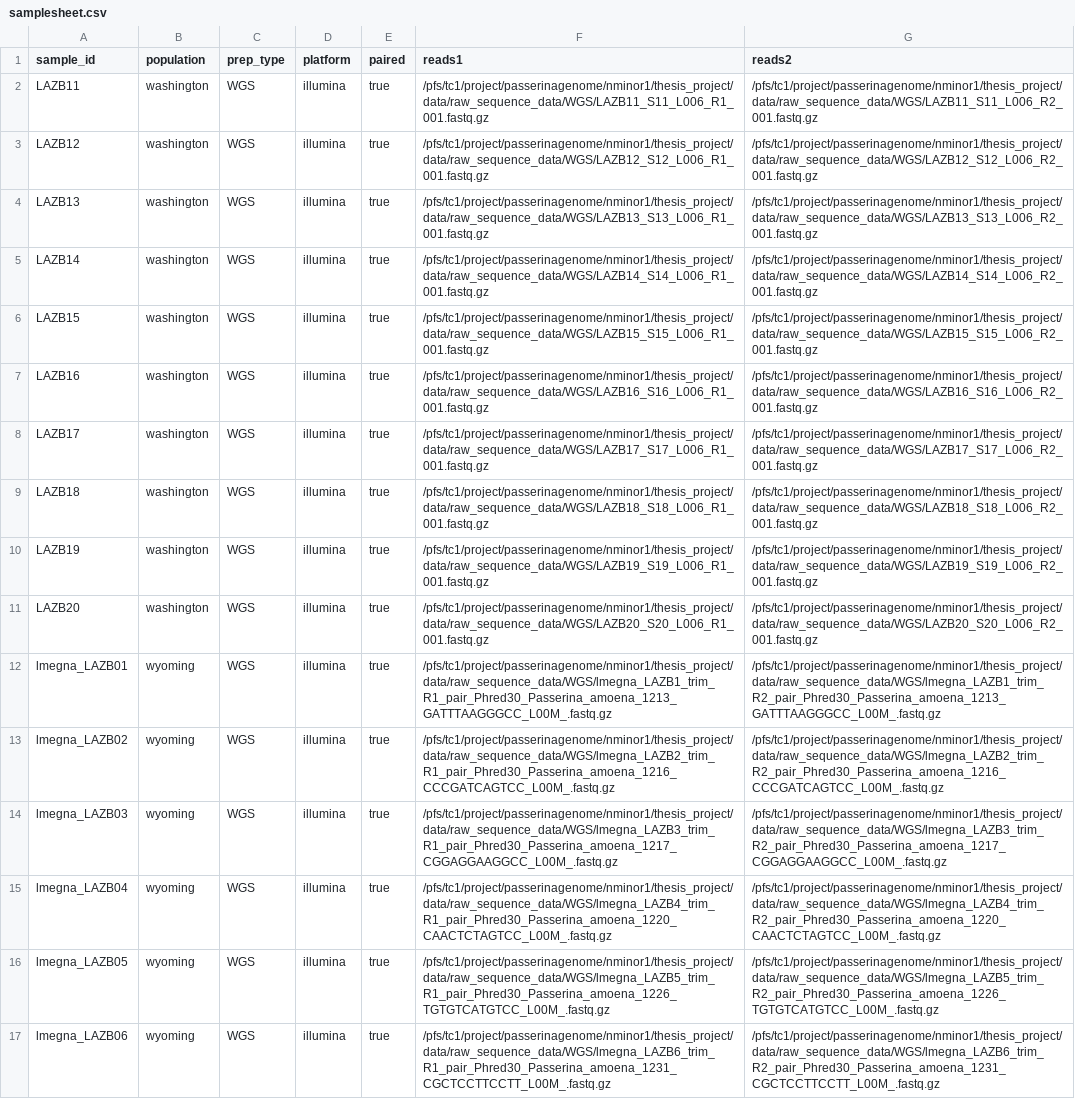
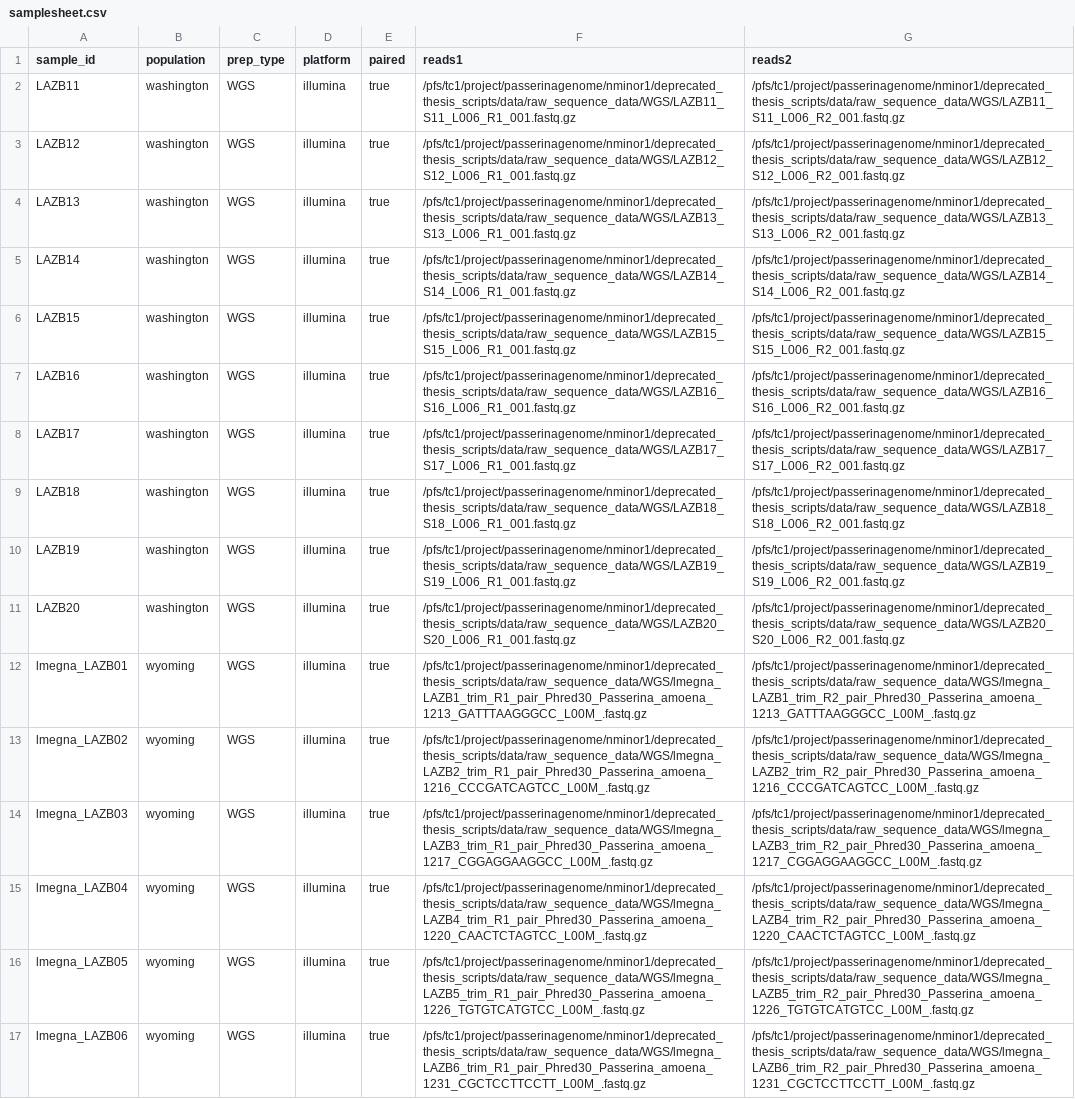
Before and after one commit to nrminor/plugnplay-popgen, a CSV file: resources/samplesheet.csv, drawn as a sheet; only a part is shown; the diff covers the shown part only; the diff names each change by its address in the sheet, - before the commit and + after, or states it on an @@ line.

```diff
--- a/resources/samplesheet.csv
+++ b/resources/samplesheet.csv
-F2 (reads1): /pfs/tc1/project/passerinagenome/nminor1/thesis_project/data/raw_sequence_data/WGS/LAZB11_S11_L006_R1_001.fastq.gz
+F2 (reads1): /pfs/tc1/project/passerinagenome/nminor1/deprecated_thesis_scripts/data/raw_sequence_data/WGS/LAZB11_S11_L006_R1_001.fastq.gz
-G2 (reads2): /pfs/tc1/project/passerinagenome/nminor1/thesis_project/data/raw_sequence_data/WGS/LAZB11_S11_L006_R2_001.fastq.gz
+G2 (reads2): /pfs/tc1/project/passerinagenome/nminor1/deprecated_thesis_scripts/data/raw_sequence_data/WGS/LAZB11_S11_L006_R2_001.fastq.gz
-F3 (reads1): /pfs/tc1/project/passerinagenome/nminor1/thesis_project/data/raw_sequence_data/WGS/LAZB12_S12_L006_R1_001.fastq.gz
+F3 (reads1): /pfs/tc1/project/passerinagenome/nminor1/deprecated_thesis_scripts/data/raw_sequence_data/WGS/LAZB12_S12_L006_R1_001.fastq.gz
-G3 (reads2): /pfs/tc1/project/passerinagenome/nminor1/thesis_project/data/raw_sequence_data/WGS/LAZB12_S12_L006_R2_001.fastq.gz
+G3 (reads2): /pfs/tc1/project/passerinagenome/nminor1/deprecated_thesis_scripts/data/raw_sequence_data/WGS/LAZB12_S12_L006_R2_001.fastq.gz
-F4 (reads1): /pfs/tc1/project/passerinagenome/nminor1/thesis_project/data/raw_sequence_data/WGS/LAZB13_S13_L006_R1_001.fastq.gz
+F4 (reads1): /pfs/tc1/project/passerinagenome/nminor1/deprecated_thesis_scripts/data/raw_sequence_data/WGS/LAZB13_S13_L006_R1_001.fastq.gz
-G4 (reads2): /pfs/tc1/project/passerinagenome/nminor1/thesis_project/data/raw_sequence_data/WGS/LAZB13_S13_L006_R2_001.fastq.gz
+G4 (reads2): /pfs/tc1/project/passerinagenome/nminor1/deprecated_thesis_scripts/data/raw_sequence_data/WGS/LAZB13_S13_L006_R2_001.fastq.gz
-F5 (reads1): /pfs/tc1/project/passerinagenome/nminor1/thesis_project/data/raw_sequence_data/WGS/LAZB14_S14_L006_R1_001.fastq.gz
+F5 (reads1): /pfs/tc1/project/passerinagenome/nminor1/deprecated_thesis_scripts/data/raw_sequence_data/WGS/LAZB14_S14_L006_R1_001.fastq.gz
-G5 (reads2): /pfs/tc1/project/passerinagenome/nminor1/thesis_project/data/raw_sequence_data/WGS/LAZB14_S14_L006_R2_001.fastq.gz
+G5 (reads2): /pfs/tc1/project/passerinagenome/nminor1/deprecated_thesis_scripts/data/raw_sequence_data/WGS/LAZB14_S14_L006_R2_001.fastq.gz
-F6 (reads1): /pfs/tc1/project/passerinagenome/nminor1/thesis_project/data/raw_sequence_data/WGS/LAZB15_S15_L006_R1_001.fastq.gz
+F6 (reads1): /pfs/tc1/project/passerinagenome/nminor1/deprecated_thesis_scripts/data/raw_sequence_data/WGS/LAZB15_S15_L006_R1_001.fastq.gz
-G6 (reads2): /pfs/tc1/project/passerinagenome/nminor1/thesis_project/data/raw_sequence_data/WGS/LAZB15_S15_L006_R2_001.fastq.gz
+G6 (reads2): /pfs/tc1/project/passerinagenome/nminor1/deprecated_thesis_scripts/data/raw_sequence_data/WGS/LAZB15_S15_L006_R2_001.fastq.gz
-F7 (reads1): /pfs/tc1/project/passerinagenome/nminor1/thesis_project/data/raw_sequence_data/WGS/LAZB16_S16_L006_R1_001.fastq.gz
+F7 (reads1): /pfs/tc1/project/passerinagenome/nminor1/deprecated_thesis_scripts/data/raw_sequence_data/WGS/LAZB16_S16_L006_R1_001.fastq.gz
-G7 (reads2): /pfs/tc1/project/passerinagenome/nminor1/thesis_project/data/raw_sequence_data/WGS/LAZB16_S16_L006_R2_001.fastq.gz
+G7 (reads2): /pfs/tc1/project/passerinagenome/nminor1/deprecated_thesis_scripts/data/raw_sequence_data/WGS/LAZB16_S16_L006_R2_001.fastq.gz
-F8 (reads1): /pfs/tc1/project/passerinagenome/nminor1/thesis_project/data/raw_sequence_data/WGS/LAZB17_S17_L006_R1_001.fastq.gz
+F8 (reads1): /pfs/tc1/project/passerinagenome/nminor1/deprecated_thesis_scripts/data/raw_sequence_data/WGS/LAZB17_S17_L006_R1_001.fastq.gz
-G8 (reads2): /pfs/tc1/project/passerinagenome/nminor1/thesis_project/data/raw_sequence_data/WGS/LAZB17_S17_L006_R2_001.fastq.gz
+G8 (reads2): /pfs/tc1/project/passerinagenome/nminor1/deprecated_thesis_scripts/data/raw_sequence_data/WGS/LAZB17_S17_L006_R2_001.fastq.gz
-F9 (reads1): /pfs/tc1/project/passerinagenome/nminor1/thesis_project/data/raw_sequence_data/WGS/LAZB18_S18_L006_R1_001.fastq.gz
+F9 (reads1): /pfs/tc1/project/passerinagenome/nminor1/deprecated_thesis_scripts/data/raw_sequence_data/WGS/LAZB18_S18_L006_R1_001.fastq.gz
-G9 (reads2): /pfs/tc1/project/passerinagenome/nminor1/thesis_project/data/raw_sequence_data/WGS/LAZB18_S18_L006_R2_001.fastq.gz
+G9 (reads2): /pfs/tc1/project/passerinagenome/nminor1/deprecated_thesis_scripts/data/raw_sequence_data/WGS/LAZB18_S18_L006_R2_001.fastq.gz
-F10 (reads1): /pfs/tc1/project/passerinagenome/nminor1/thesis_project/data/raw_sequence_data/WGS/LAZB19_S19_L006_R1_001.fastq.gz
+F10 (reads1): /pfs/tc1/project/passerinagenome/nminor1/deprecated_thesis_scripts/data/raw_sequence_data/WGS/LAZB19_S19_L006_R1_001.fastq.gz
-G10 (reads2): /pfs/tc1/project/passerinagenome/nminor1/thesis_project/data/raw_sequence_data/WGS/LAZB19_S19_L006_R2_001.fastq.gz
+G10 (reads2): /pfs/tc1/project/passerinagenome/nminor1/deprecated_thesis_scripts/data/raw_sequence_data/WGS/LAZB19_S19_L006_R2_001.fastq.gz
-F11 (reads1): /pfs/tc1/project/passerinagenome/nminor1/thesis_project/data/raw_sequence_data/WGS/LAZB20_S20_L006_R1_001.fastq.gz
+F11 (reads1): /pfs/tc1/project/passerinagenome/nminor1/deprecated_thesis_scripts/data/raw_sequence_data/WGS/LAZB20_S20_L006_R1_001.fastq.gz
-G11 (reads2): /pfs/tc1/project/passerinagenome/nminor1/thesis_project/data/raw_sequence_data/WGS/LAZB20_S20_L006_R2_001.fastq.gz
+G11 (reads2): /pfs/tc1/project/passerinagenome/nminor1/deprecated_thesis_scripts/data/raw_sequence_data/WGS/LAZB20_S20_L006_R2_001.fastq.gz
-F12 (reads1): /pfs/tc1/project/passerinagenome/nminor1/thesis_project/data/raw_sequence_data/WGS/lmegna_LAZB1_trim_R1_pair_Phred30_Passerina_amoena_1213_GATTTAAGGGCC_L00M_.fastq.gz
+F12 (reads1): /pfs/tc1/project/passerinagenome/nminor1/deprecated_thesis_scripts/data/raw_sequence_data/WGS/lmegna_LAZB1_trim_R1_pair_Phred30_Passerina_amoena_1213_GATTTAAGGGCC_L00M_.fastq.gz
-G12 (reads2): /pfs/tc1/project/passerinagenome/nminor1/thesis_project/data/raw_sequence_data/WGS/lmegna_LAZB1_trim_R2_pair_Phred30_Passerina_amoena_1213_GATTTAAGGGCC_L00M_.fastq.gz
+G12 (reads2): /pfs/tc1/project/passerinagenome/nminor1/deprecated_thesis_scripts/data/raw_sequence_data/WGS/lmegna_LAZB1_trim_R2_pair_Phred30_Passerina_amoena_1213_GATTTAAGGGCC_L00M_.fastq.gz
-F13 (reads1): /pfs/tc1/project/passerinagenome/nminor1/thesis_project/data/raw_sequence_data/WGS/lmegna_LAZB2_trim_R1_pair_Phred30_Passerina_amoena_1216_CCCGATCAGTCC_L00M_.fastq.gz
+F13 (reads1): /pfs/tc1/project/passerinagenome/nminor1/deprecated_thesis_scripts/data/raw_sequence_data/WGS/lmegna_LAZB2_trim_R1_pair_Phred30_Passerina_amoena_1216_CCCGATCAGTCC_L00M_.fastq.gz
-G13 (reads2): /pfs/tc1/project/passerinagenome/nminor1/thesis_project/data/raw_sequence_data/WGS/lmegna_LAZB2_trim_R2_pair_Phred30_Passerina_amoena_1216_CCCGATCAGTCC_L00M_.fastq.gz
+G13 (reads2): /pfs/tc1/project/passerinagenome/nminor1/deprecated_thesis_scripts/data/raw_sequence_data/WGS/lmegna_LAZB2_trim_R2_pair_Phred30_Passerina_amoena_1216_CCCGATCAGTCC_L00M_.fastq.gz
-F14 (reads1): /pfs/tc1/project/passerinagenome/nminor1/thesis_project/data/raw_sequence_data/WGS/lmegna_LAZB3_trim_R1_pair_Phred30_Passerina_amoena_1217_CGGAGGAAGGCC_L00M_.fastq.gz
+F14 (reads1): /pfs/tc1/project/passerinagenome/nminor1/deprecated_thesis_scripts/data/raw_sequence_data/WGS/lmegna_LAZB3_trim_R1_pair_Phred30_Passerina_amoena_1217_CGGAGGAAGGCC_L00M_.fastq.gz
-G14 (reads2): /pfs/tc1/project/passerinagenome/nminor1/thesis_project/data/raw_sequence_data/WGS/lmegna_LAZB3_trim_R2_pair_Phred30_Passerina_amoena_1217_CGGAGGAAGGCC_L00M_.fastq.gz
+G14 (reads2): /pfs/tc1/project/passerinagenome/nminor1/deprecated_thesis_scripts/data/raw_sequence_data/WGS/lmegna_LAZB3_trim_R2_pair_Phred30_Passerina_amoena_1217_CGGAGGAAGGCC_L00M_.fastq.gz
-F15 (reads1): /pfs/tc1/project/passerinagenome/nminor1/thesis_project/data/raw_sequence_data/WGS/lmegna_LAZB4_trim_R1_pair_Phred30_Passerina_amoena_1220_CAACTCTAGTCC_L00M_.fastq.gz
+F15 (reads1): /pfs/tc1/project/passerinagenome/nminor1/deprecated_thesis_scripts/data/raw_sequence_data/WGS/lmegna_LAZB4_trim_R1_pair_Phred30_Passerina_amoena_1220_CAACTCTAGTCC_L00M_.fastq.gz
-G15 (reads2): /pfs/tc1/project/passerinagenome/nminor1/thesis_project/data/raw_sequence_data/WGS/lmegna_LAZB4_trim_R2_pair_Phred30_Passerina_amoena_1220_CAACTCTAGTCC_L00M_.fastq.gz
+G15 (reads2): /pfs/tc1/project/passerinagenome/nminor1/deprecated_thesis_scripts/data/raw_sequence_data/WGS/lmegna_LAZB4_trim_R2_pair_Phred30_Passerina_amoena_1220_CAACTCTAGTCC_L00M_.fastq.gz
-F16 (reads1): /pfs/tc1/project/passerinagenome/nminor1/thesis_project/data/raw_sequence_data/WGS/lmegna_LAZB5_trim_R1_pair_Phred30_Passerina_amoena_1226_TGTGTCATGTCC_L00M_.fastq.gz
+F16 (reads1): /pfs/tc1/project/passerinagenome/nminor1/deprecated_thesis_scripts/data/raw_sequence_data/WGS/lmegna_LAZB5_trim_R1_pair_Phred30_Passerina_amoena_1226_TGTGTCATGTCC_L00M_.fastq.gz
-G16 (reads2): /pfs/tc1/project/passerinagenome/nminor1/thesis_project/data/raw_sequence_data/WGS/lmegna_LAZB5_trim_R2_pair_Phred30_Passerina_amoena_1226_TGTGTCATGTCC_L00M_.fastq.gz
+G16 (reads2): /pfs/tc1/project/passerinagenome/nminor1/deprecated_thesis_scripts/data/raw_sequence_data/WGS/lmegna_LAZB5_trim_R2_pair_Phred30_Passerina_amoena_1226_TGTGTCATGTCC_L00M_.fastq.gz
-F17 (reads1): /pfs/tc1/project/passerinagenome/nminor1/thesis_project/data/raw_sequence_data/WGS/lmegna_LAZB6_trim_R1_pair_Phred30_Passerina_amoena_1231_CGCTCCTTCCTT_L00M_.fastq.gz
+F17 (reads1): /pfs/tc1/project/passerinagenome/nminor1/deprecated_thesis_scripts/data/raw_sequence_data/WGS/lmegna_LAZB6_trim_R1_pair_Phred30_Passerina_amoena_1231_CGCTCCTTCCTT_L00M_.fastq.gz
-G17 (reads2): /pfs/tc1/project/passerinagenome/nminor1/thesis_project/data/raw_sequence_data/WGS/lmegna_LAZB6_trim_R2_pair_Phred30_Passerina_amoena_1231_CGCTCCTTCCTT_L00M_.fastq.gz
+G17 (reads2): /pfs/tc1/project/passerinagenome/nminor1/deprecated_thesis_scripts/data/raw_sequence_data/WGS/lmegna_LAZB6_trim_R2_pair_Phred30_Passerina_amoena_1231_CGCTCCTTCCTT_L00M_.fastq.gz
```
Also changed, not shown: 40 edited cells elsewhere in this file, 8 other files.
